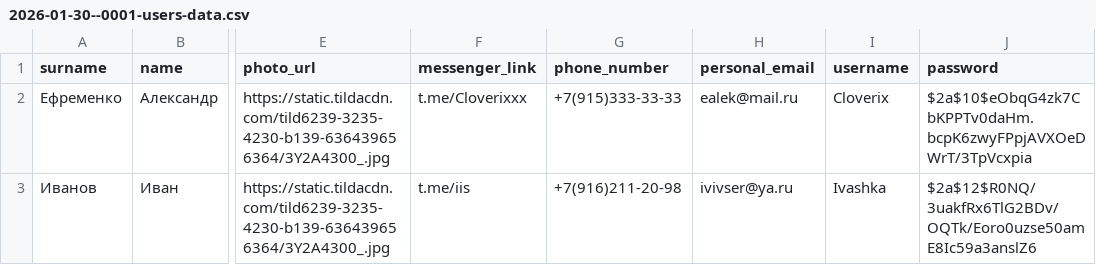
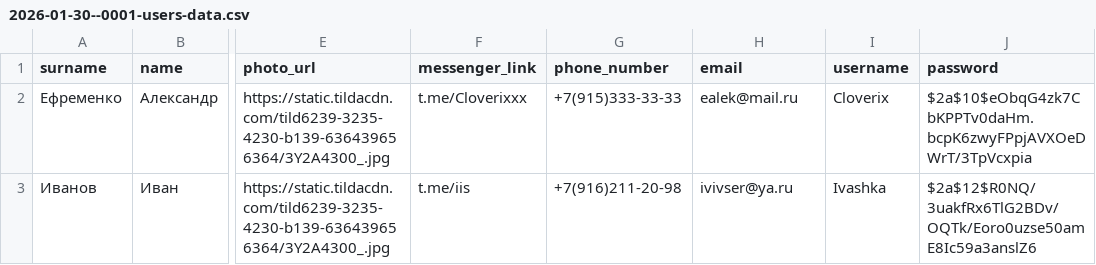
Before and after one commit to Cloverix/Android-Bootcamp-2026-Backend, a CSV file: src/main/resources/db.changelog/data/csv/2026-01-30--0001-users-data.csv, drawn as a sheet; only a part is shown, gaps mark what is left out; the diff names each change by its address in the sheet, - before the commit and + after, or states it on an @@ line.

Commit message:
поменял везде имя полей personalEmail на email, а также в базе данных название столбца personal_email на email

```diff
--- a/src/main/resources/db.changelog/data/csv/2026-01-30--0001-users-data.csv
+++ b/src/main/resources/db.changelog/data/csv/2026-01-30--0001-users-data.csv
-H1: personal_email
+H1: email
```
Also changed, not shown: 6 other files.
